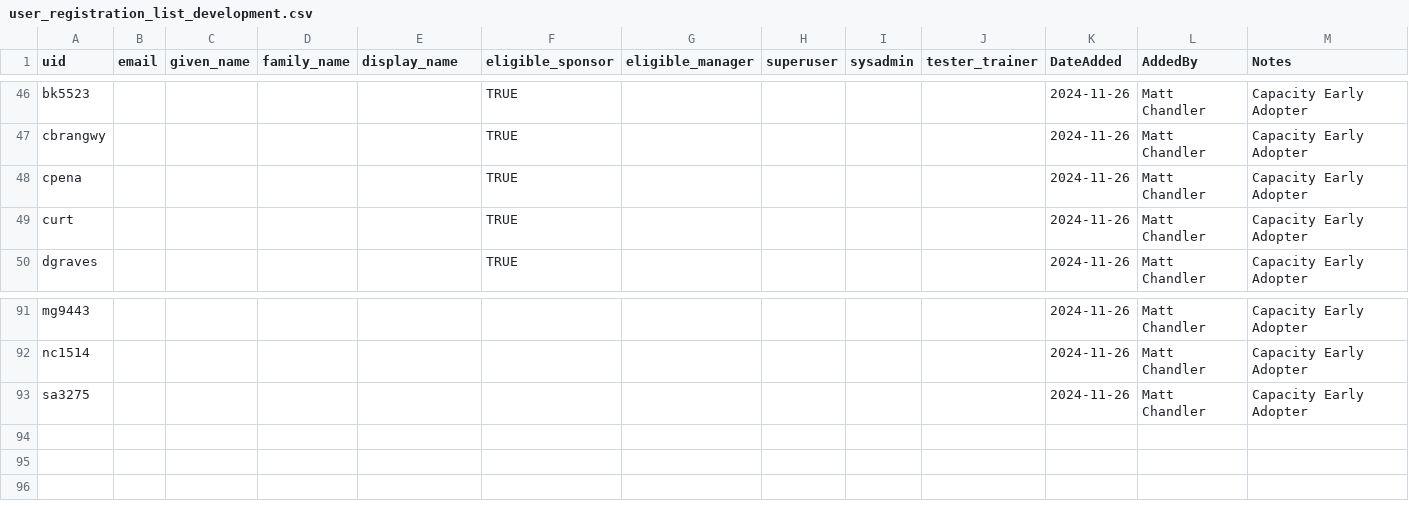
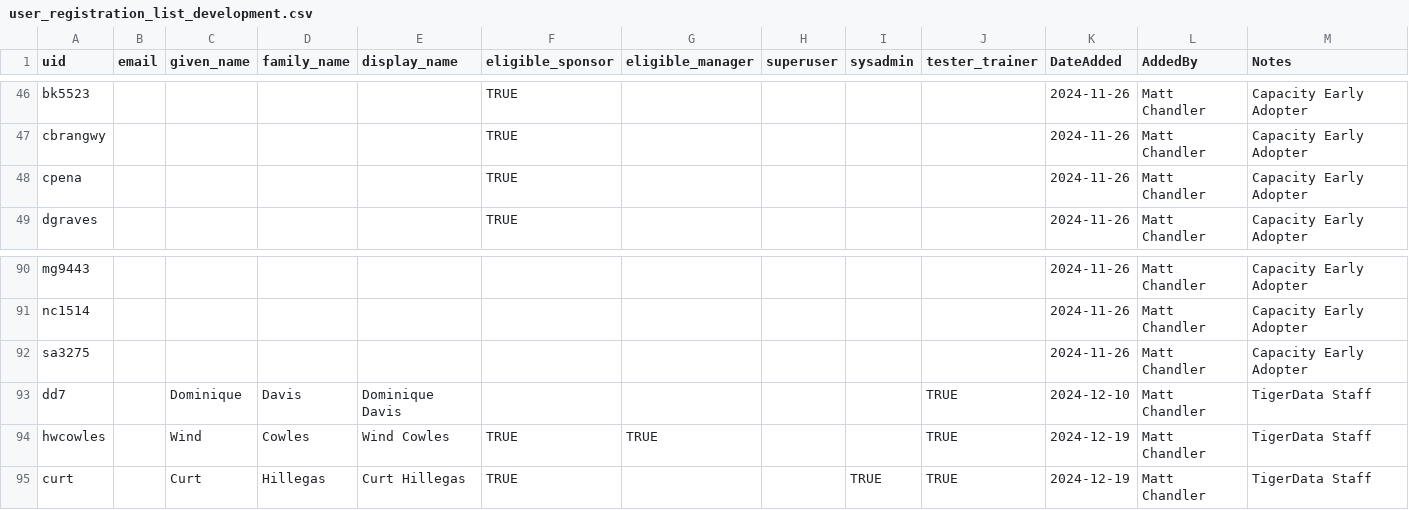
Before and after one commit to pulibrary/tigerdata-app, a CSV file: data/user_registration_list_development.csv, drawn as a sheet; only a part is shown, gaps mark what is left out.

Commit message:
Updating for additional valid users

```diff
--- a/data/user_registration_list_development.csv
+++ b/data/user_registration_list_development.csv
@@ -48,3 +48,2 @@ cbrangwy,,,,,TRUE,,,,,2024-11-26,Matt Chandler,Capacity Early Adopter
 cpena,,,,,TRUE,,,,,2024-11-26,Matt Chandler,Capacity Early Adopter
-curt,,,,,TRUE,,,,,2024-11-26,Matt Chandler,Capacity Early Adopter
 dgraves,,,,,TRUE,,,,,2024-11-26,Matt Chandler,Capacity Early Adopter
@@ -93 +92,4 @@ nc1514,,,,,,,,,,2024-11-26,Matt Chandler,Capacity Early Adopter
 sa3275,,,,,,,,,,2024-11-26,Matt Chandler,Capacity Early Adopter
+dd7,,Dominique,Davis,Dominique Davis,,,,,TRUE,2024-12-10,Matt Chandler,TigerData Staff
+hwcowles,,Wind,Cowles,Wind Cowles,TRUE,TRUE,,,TRUE,2024-12-19,Matt Chandler,TigerData Staff
+curt,,Curt,Hillegas,Curt Hillegas,TRUE,,,TRUE,TRUE,2024-12-19,Matt Chandler,TigerData Staff
```
Also changed, not shown: data/user_registration_list_production.csv, data/user_registration_list_qa.csv, 3 other files.
